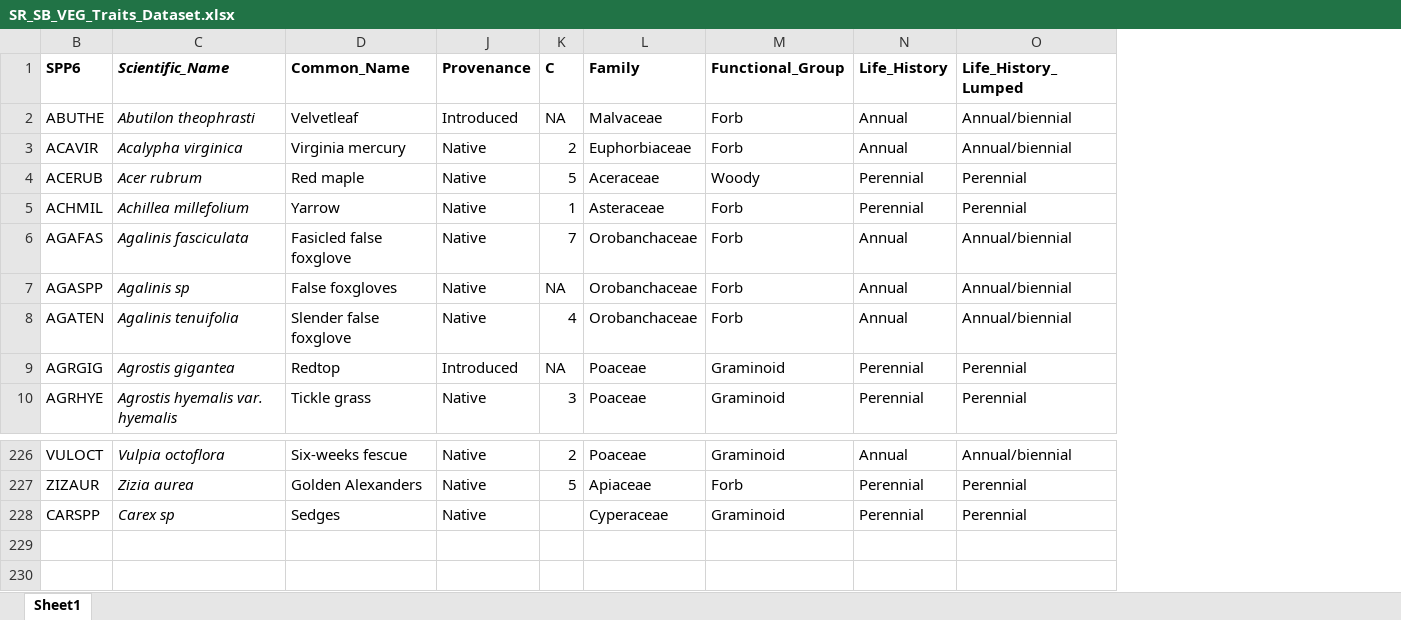
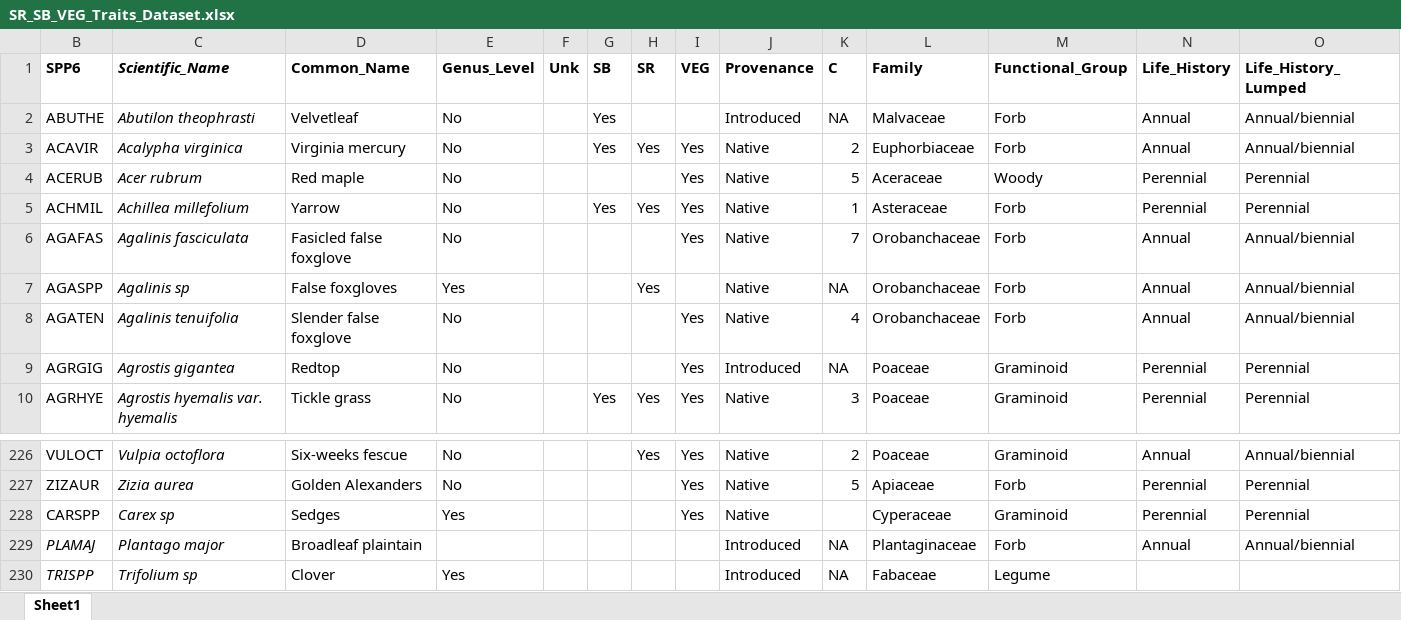
Before and after one commit to Wynnekat/SR_SB_Veg_Analysis, an Excel workbook: Chapter_2.Seed_Bank_Seed Rain_and_Aboveground_Vegetation /Traits and Species Info/SR_SB_VEG_Traits_Dataset.xlsx, sheet Sheet1, drawn as a sheet; only a part is shown, gaps mark what is left out; values as stored, in another font and other column widths than the file's, no borders; rows hold the shown columns only; the diff names each change by its address in the sheet, - before the commit and + after, or states it on an @@ line.

```diff
--- a/Chapter_2.Seed_Bank_Seed Rain_and_Aboveground_Vegetation /Traits and Species Info/SR_SB_VEG_Traits_Dataset.xlsx (sheet Sheet1)
+++ b/Chapter_2.Seed_Bank_Seed Rain_and_Aboveground_Vegetation /Traits and Species Info/SR_SB_VEG_Traits_Dataset.xlsx (sheet Sheet1)
@@ column E (Genus_Level) unhidden, rows 2-10: No | No | No | No | No | Yes | No | No | No; rows 226-228: No | No | Yes @@
@@ column F (Unk) unhidden, empty @@
@@ column G (SB) unhidden, rows 2-10: Yes | Yes |  | Yes |  |  |  |  | Yes @@
@@ column H (SR) unhidden, rows 3-10: Yes |  | Yes |  | Yes |  |  | Yes; row 226: Yes @@
@@ column I (VEG) unhidden, rows 3-10: Yes | Yes | Yes | Yes |  | Yes | Yes | Yes; rows 226-228: all Yes @@
+row 229: PLAMAJ | Plantago major | Broadleaf plaintain |  |  |  |  |  | Introduced | NA | Plantaginaceae | Forb | Annual | Annual/biennial
+row 230: TRISPP | Trifolium sp | Clover | Yes |  |  |  |  | Introduced | NA | Fabaceae | Legume
```
Also changed, not shown: 4 other files.
